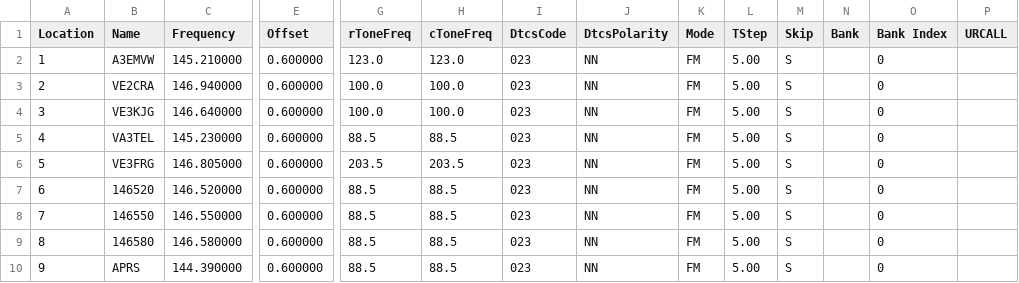
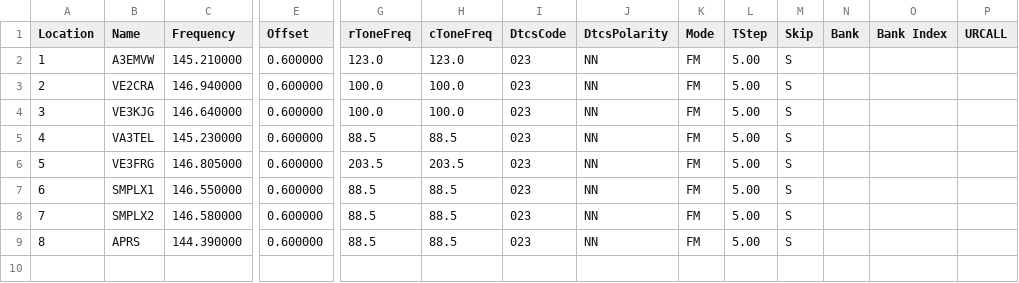
Before and after one commit to tylert/freq-lists, a CSV file: mem_RLCT.csv, drawn as a sheet; only a part is shown, gaps mark what is left out; removed rows and columns are numbered as before the commit, all else as after; rows hold the shown columns only; the diff names each change by its address in the sheet, - before the commit and + after, or states it on an @@ line.

Commit message:
Remove redundant bank numbers from csv files

```diff
--- a/mem_RLCT.csv
+++ b/mem_RLCT.csv
-O2:O6 (Bank Index): 0
+O2:O6 (Bank Index): (empty)
-row 7: 6 | 146520 | 146.520000 | 0.600000 | 88.5 | 88.5 | 023 | NN | FM | 5.00 | S |  | 0
@@ column A (Location) renumbered from row 7 down @@
-B7 (Name): 146550
+B7 (Name): SMPLX1
-O7:O9 (Bank Index): 0
+O7:O9 (Bank Index): (empty)
-B8 (Name): 146580
+B8 (Name): SMPLX2
```
Also changed, not shown: mem_GMRS.csv, mem_WX.csv, 6 other files.
